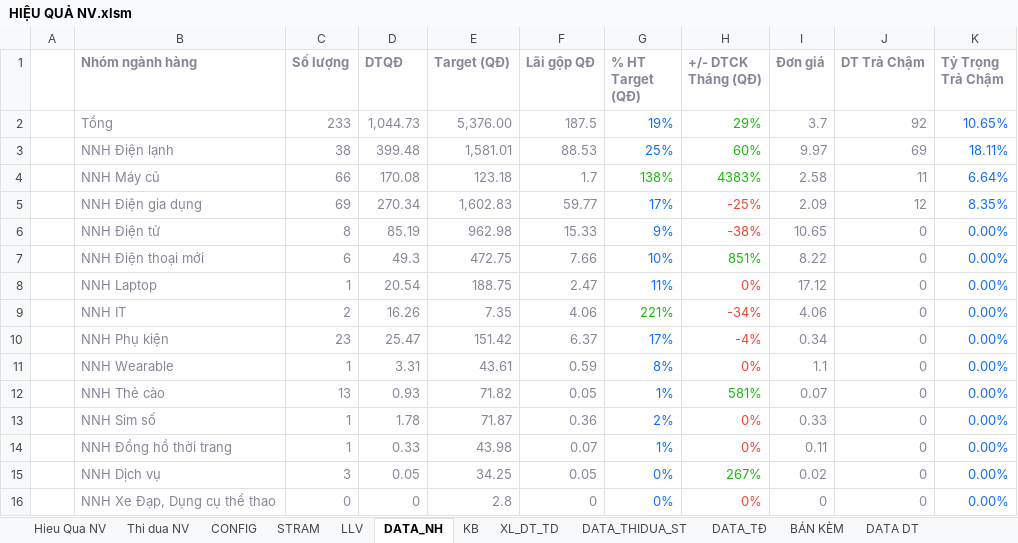
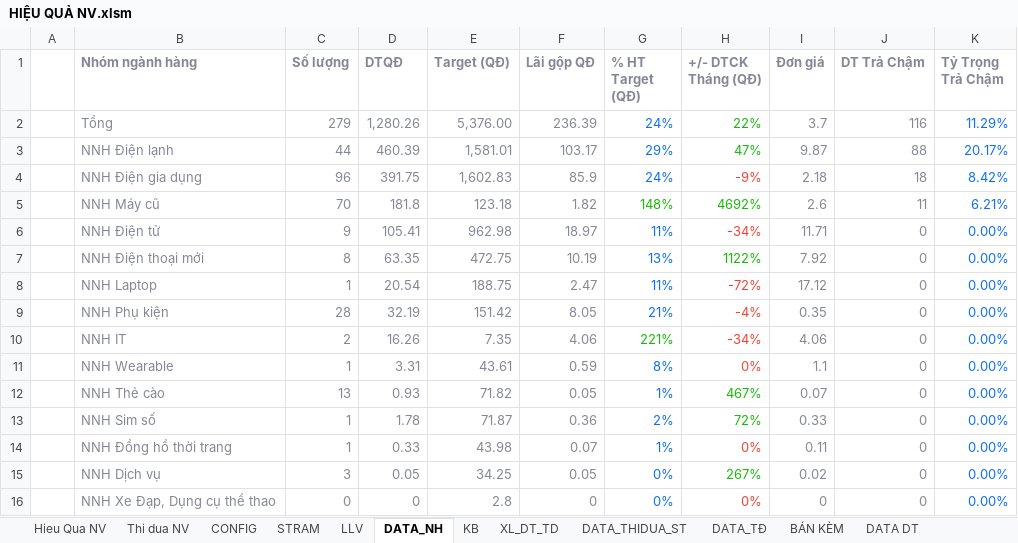
Before and after one commit to cuonglv1992-bot/dashboard-nv, an Excel workbook: data/HIỆU QUẢ NV.xlsm, sheet DATA_NH, drawn as a sheet; only a part is shown; values as stored, in another font and other column widths than the file's, no borders; removed rows and columns are numbered as before the commit, all else as after; the diff covers the shown part only; the diff names each change by its address in the sheet, - before the commit and + after, or states it on an @@ line.

```diff
--- a/data/HIỆU QUẢ NV.xlsm (sheet DATA_NH)
+++ b/data/HIỆU QUẢ NV.xlsm (sheet DATA_NH)
-row 2:  | Tổng | 233 | 1,044.73 | 5,376.00 | 187.5 | 19% | 29% | 3.7 | 92 | 10.65%
-row 3:  | NNH Điện lạnh | 38 | 399.48 | 1,581.01 | 88.53 | 25% | 60% | 9.97 | 69 | 18.11%
-row 4:  | NNH Máy cũ | 66 | 170.08 | 123.18 | 1.7 | 138% | 4383% | 2.58 | 11 | 6.64%
-row 5:  | NNH Điện gia dụng | 69 | 270.34 | 1,602.83 | 59.77 | 17% | -25% | 2.09 | 12 | 8.35%
-row 6:  | NNH Điện tử | 8 | 85.19 | 962.98 | 15.33 | 9% | -38% | 10.65 | 0 | 0.00%
-row 7:  | NNH Điện thoại mới | 6 | 49.3 | 472.75 | 7.66 | 10% | 851% | 8.22 | 0 | 0.00%
+row 2:  | Tổng | 279 | 1,280.26 | 5,376.00 | 236.39 | 24% | 22% | 3.7 | 116 | 11.29%
+row 3:  | NNH Điện lạnh | 44 | 460.39 | 1,581.01 | 103.17 | 29% | 47% | 9.87 | 88 | 20.17%
+row 4:  | NNH Điện gia dụng | 96 | 391.75 | 1,602.83 | 85.9 | 24% | -9% | 2.18 | 18 | 8.42%
+row 5:  | NNH Máy cũ | 70 | 181.8 | 123.18 | 1.82 | 148% | 4692% | 2.6 | 11 | 6.21%
+row 6:  | NNH Điện tử | 9 | 105.41 | 962.98 | 18.97 | 11% | -34% | 11.71 | 0 | 0.00%
+row 7:  | NNH Điện thoại mới | 8 | 63.35 | 472.75 | 10.19 | 13% | 1122% | 7.92 | 0 | 0.00%
-H8 (+/- DTCK Tháng (QĐ)): 0%
+H8 (+/- DTCK Tháng (QĐ)): -72%
+row 9:  | NNH Phụ kiện | 28 | 32.19 | 151.42 | 8.05 | 21% | -4% | 0.35 | 0 | 0.00%
-row 10:  | NNH Phụ kiện | 23 | 25.47 | 151.42 | 6.37 | 17% | -4% | 0.34 | 0 | 0.00%
-H12 (+/- DTCK Tháng (QĐ)): 581%
+H12 (+/- DTCK Tháng (QĐ)): 467%
-H13 (+/- DTCK Tháng (QĐ)): 0%
+H13 (+/- DTCK Tháng (QĐ)): 72%
-H13 text colour: #F44336
+H13 text colour: #17BB09
```
Also changed, not shown: 7 added rows, 7 removed rows, 2 moved rows and 8 edited cells elsewhere in this sheet, sheet DATA_THIDUA_ST, sheet Thi dua NV, sheet STRAM, sheet KB, hidden cells, 1 other file.
